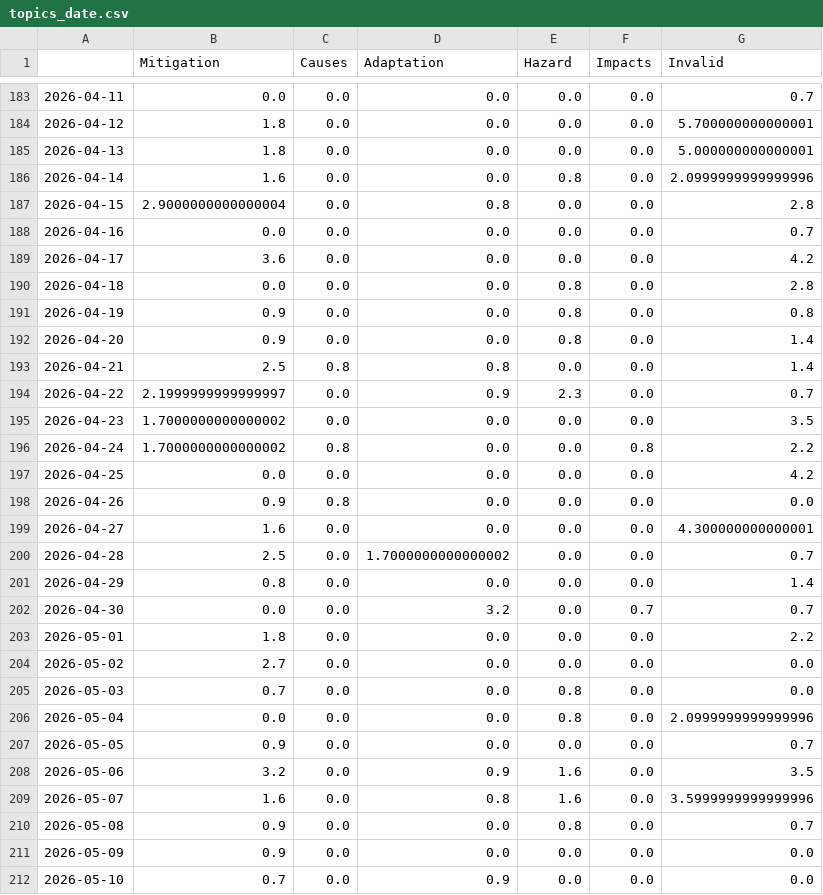
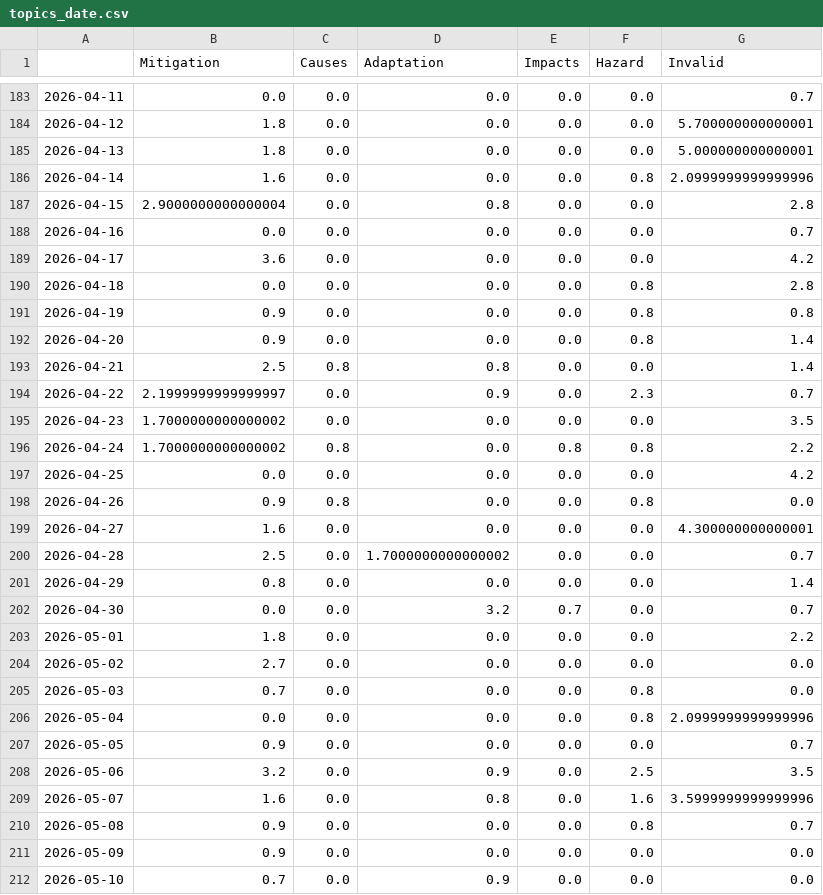
Before and after one commit to hb219-news/droughtIsComing, a CSV file: csv/topics_date.csv, drawn as a sheet; only a part is shown, gaps mark what is left out; the diff covers the shown part only.

```diff
--- a/csv/topics_date.csv
+++ b/csv/topics_date.csv
@@ -1 +1 @@
-,Mitigation,Causes,Adaptation,Hazard,Impacts,Invalid
+,Mitigation,Causes,Adaptation,Impacts,Hazard,Invalid
@@ -185,3 +185,3 @@
 2026-04-13,1.8,0.0,0.0,0.0,0.0,5.000000000000001
-2026-04-14,1.6,0.0,0.0,0.8,0.0,2.0999999999999996
+2026-04-14,1.6,0.0,0.0,0.0,0.8,2.0999999999999996
 2026-04-15,2.9000000000000004,0.0,0.8,0.0,0.0,2.8
@@ -189,11 +189,11 @@
 2026-04-17,3.6,0.0,0.0,0.0,0.0,4.2
-2026-04-18,0.0,0.0,0.0,0.8,0.0,2.8
-2026-04-19,0.9,0.0,0.0,0.8,0.0,0.8
-2026-04-20,0.9,0.0,0.0,0.8,0.0,1.4
+2026-04-18,0.0,0.0,0.0,0.0,0.8,2.8
+2026-04-19,0.9,0.0,0.0,0.0,0.8,0.8
+2026-04-20,0.9,0.0,0.0,0.0,0.8,1.4
 2026-04-21,2.5,0.8,0.8,0.0,0.0,1.4
-2026-04-22,2.1999999999999997,0.0,0.9,2.3,0.0,0.7
+2026-04-22,2.1999999999999997,0.0,0.9,0.0,2.3,0.7
 2026-04-23,1.7000000000000002,0.0,0.0,0.0,0.0,3.5
-2026-04-24,1.7000000000000002,0.8,0.0,0.0,0.8,2.2
+2026-04-24,1.7000000000000002,0.8,0.0,0.8,0.8,2.2
 2026-04-25,0.0,0.0,0.0,0.0,0.0,4.2
-2026-04-26,0.9,0.8,0.0,0.0,0.0,0.0
+2026-04-26,0.9,0.8,0.0,0.0,0.8,0.0
 2026-04-27,1.6,0.0,0.0,0.0,0.0,4.300000000000001
@@ -201,11 +201,11 @@
 2026-04-29,0.8,0.0,0.0,0.0,0.0,1.4
-2026-04-30,0.0,0.0,3.2,0.0,0.7,0.7
+2026-04-30,0.0,0.0,3.2,0.7,0.0,0.7
 2026-05-01,1.8,0.0,0.0,0.0,0.0,2.2
 2026-05-02,2.7,0.0,0.0,0.0,0.0,0.0
-2026-05-03,0.7,0.0,0.0,0.8,0.0,0.0
-2026-05-04,0.0,0.0,0.0,0.8,0.0,2.0999999999999996
+2026-05-03,0.7,0.0,0.0,0.0,0.8,0.0
+2026-05-04,0.0,0.0,0.0,0.0,0.8,2.0999999999999996
 2026-05-05,0.9,0.0,0.0,0.0,0.0,0.7
-2026-05-06,3.2,0.0,0.9,1.6,0.0,3.5
-2026-05-07,1.6,0.0,0.8,1.6,0.0,3.5999999999999996
-2026-05-08,0.9,0.0,0.0,0.8,0.0,0.7
+2026-05-06,3.2,0.0,0.9,0.0,2.5,3.5
+2026-05-07,1.6,0.0,0.8,0.0,1.6,3.5999999999999996
+2026-05-08,0.9,0.0,0.0,0.0,0.8,0.7
 2026-05-09,0.9,0.0,0.0,0.0,0.0,0.0
```
Also changed, not shown: 1 added row and 148 edited cells elsewhere in this file, 5 other files.
